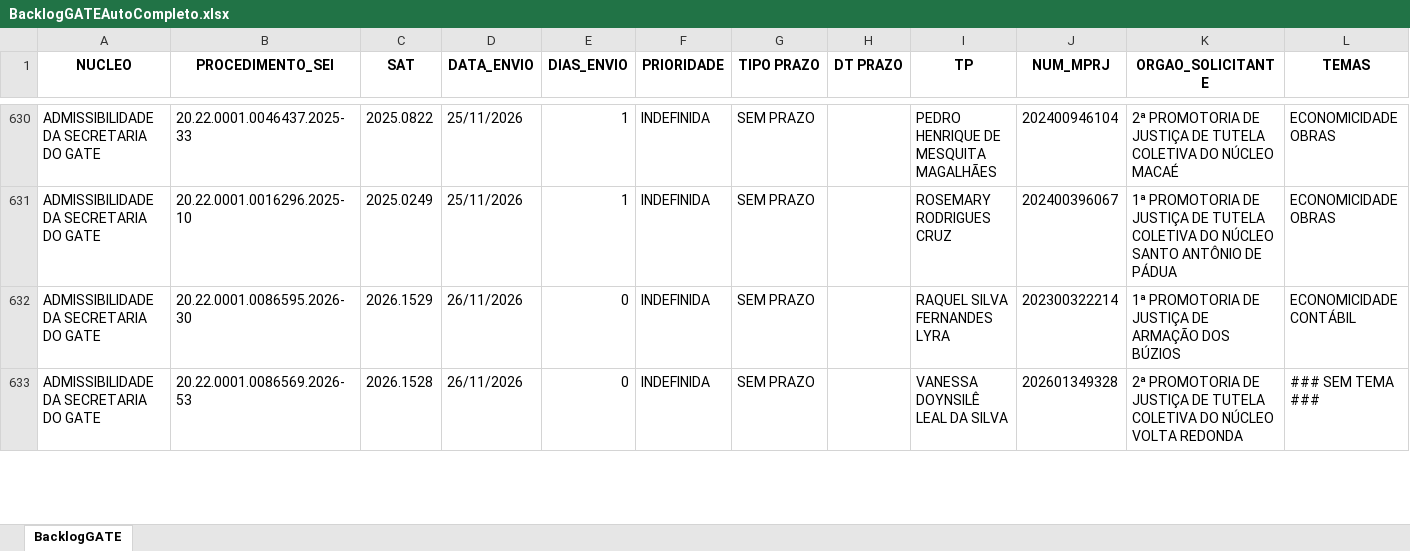
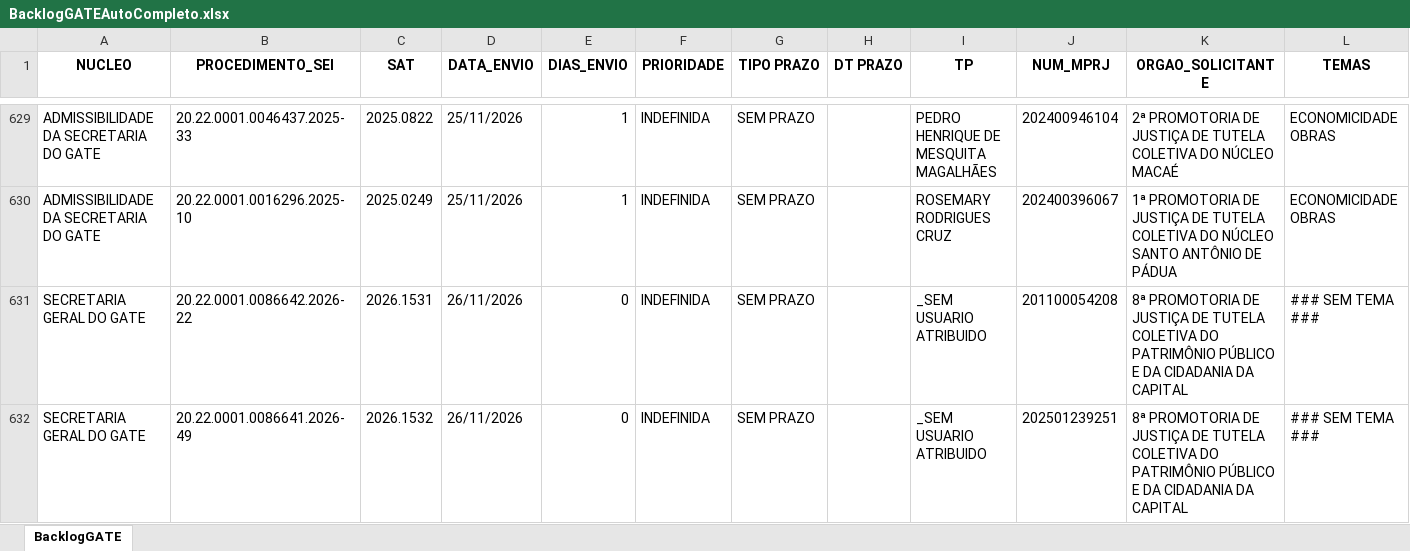
Before and after one commit to cdadosgate/backlog-GATE, an Excel workbook: BacklogGATEAutoCompleto.xlsx, sheet BacklogGATE, drawn as a sheet; only a part is shown, gaps mark what is left out; the shorter side is filled out with more unchanged rows; values as stored, in another font and other column widths than the file's, no borders; the diff covers the shown part only; the diff names each change by its address in the sheet, - before the commit and + after, or states it on an @@ line.

Commit message:
Add backlog, prod, and saida_sem_it - 2026-11-26 20:30:03

```diff
--- a/BacklogGATEAutoCompleto.xlsx (sheet BacklogGATE)
+++ b/BacklogGATEAutoCompleto.xlsx (sheet BacklogGATE)
+row 631: SECRETARIA GERAL DO GATE | 20.22.0001.0086642.2026-22 | 2026.1531 | 26/11/2026 | 0 | INDEFINIDA | SEM PRAZO |  | _SEM USUARIO ATRIBUIDO | 201100054208 | 8ª PROMOTORIA DE JUSTIÇA DE TUTELA COLETIVA DO PATRIMÔNIO PÚBLICO E DA CIDADANIA DA CAPITAL | ### SEM TEMA ###
+row 632: SECRETARIA GERAL DO GATE | 20.22.0001.0086641.2026-49 | 2026.1532 | 26/11/2026 | 0 | INDEFINIDA | SEM PRAZO |  | _SEM USUARIO ATRIBUIDO | 202501239251 | 8ª PROMOTORIA DE JUSTIÇA DE TUTELA COLETIVA DO PATRIMÔNIO PÚBLICO E DA CIDADANIA DA CAPITAL | ### SEM TEMA ###
```
Also changed, not shown: 1 added row, 1 removed row and 2 edited cells elsewhere in this sheet, SaidaSemITGATEAutoCompleto.xlsx, 1 other file.
